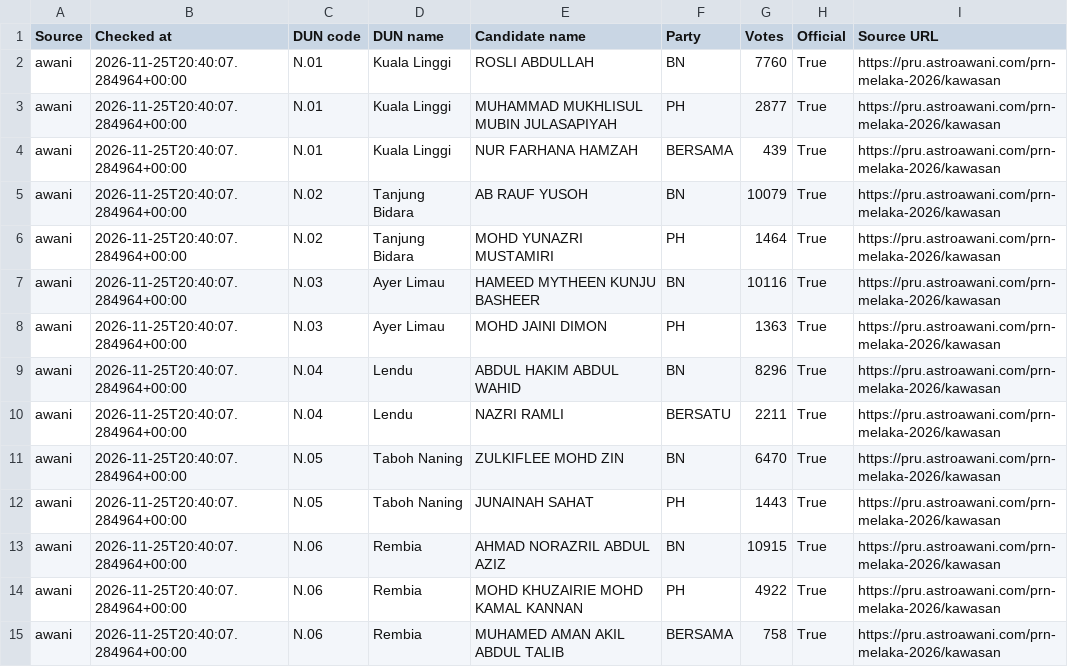
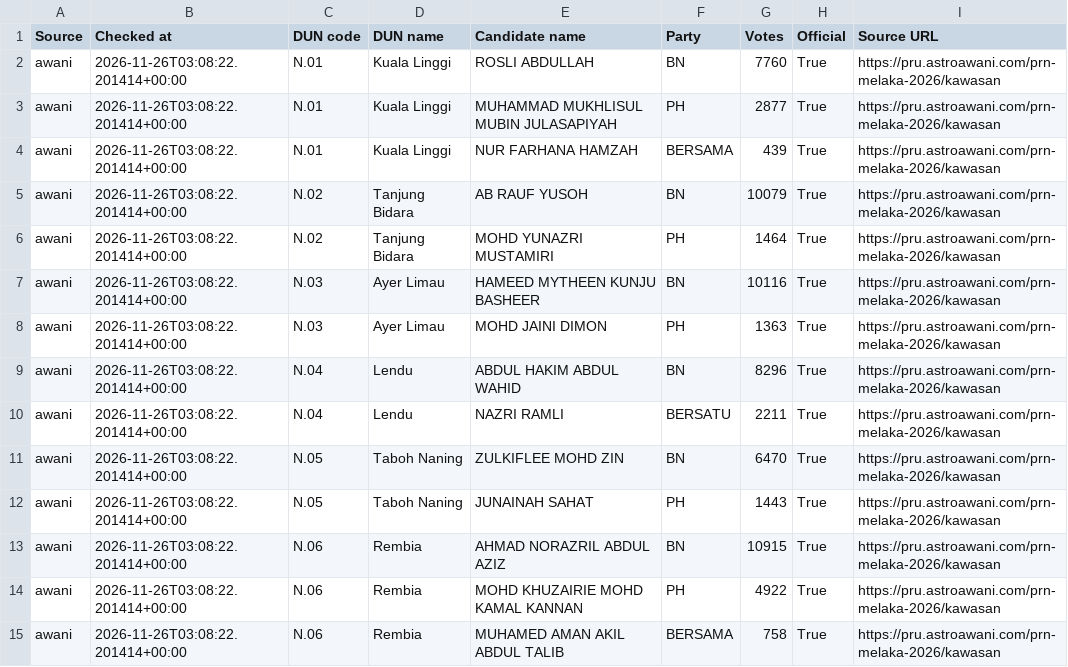
Before and after one commit to shaarialwi/melaka-prn2026, a CSV file: data/source-candidates.csv, drawn as a sheet; only a part is shown; the diff covers the shown part only.

```diff
--- a/data/source-candidates.csv
+++ b/data/source-candidates.csv
@@ -1,15 +1,15 @@
 Source,Checked at,DUN code,DUN name,Candidate name,Party,Votes,Official,Source URL
-awani,2026-11-25T20:40:07.284964+00:00,N.01,Kuala Linggi,ROSLI ABDULLAH,BN,7760,True,https://pru.astroawani.com/prn-melaka-2026/kawasan
-awani,2026-11-25T20:40:07.284964+00:00,N.01,Kuala Linggi,MUHAMMAD MUKHLISUL MUBIN JULASAPIYAH,PH,2877,True,https://pru.astroawani.com/prn-melaka-2026/kawasan
-awani,2026-11-25T20:40:07.284964+00:00,N.01,Kuala Linggi,NUR FARHANA HAMZAH,BERSAMA,439,True,https://pru.astroawani.com/prn-melaka-2026/kawasan
-awani,2026-11-25T20:40:07.284964+00:00,N.02,Tanjung Bidara,AB RAUF YUSOH,BN,10079,True,https://pru.astroawani.com/prn-melaka-2026/kawasan
-awani,2026-11-25T20:40:07.284964+00:00,N.02,Tanjung Bidara,MOHD YUNAZRI MUSTAMIRI,PH,1464,True,https://pru.astroawani.com/prn-melaka-2026/kawasan
-awani,2026-11-25T20:40:07.284964+00:00,N.03,Ayer Limau,HAMEED MYTHEEN KUNJU BASHEER,BN,10116,True,https://pru.astroawani.com/prn-melaka-2026/kawasan
-awani,2026-11-25T20:40:07.284964+00:00,N.03,Ayer Limau,MOHD JAINI DIMON,PH,1363,True,https://pru.astroawani.com/prn-melaka-2026/kawasan
-awani,2026-11-25T20:40:07.284964+00:00,N.04,Lendu,ABDUL HAKIM ABDUL WAHID,BN,8296,True,https://pru.astroawani.com/prn-melaka-2026/kawasan
-awani,2026-11-25T20:40:07.284964+00:00,N.04,Lendu,NAZRI RAMLI,BERSATU,2211,True,https://pru.astroawani.com/prn-melaka-2026/kawasan
-awani,2026-11-25T20:40:07.284964+00:00,N.05,Taboh Naning,ZULKIFLEE MOHD ZIN,BN,6470,True,https://pru.astroawani.com/prn-melaka-2026/kawasan
-awani,2026-11-25T20:40:07.284964+00:00,N.05,Taboh Naning,JUNAINAH SAHAT,PH,1443,True,https://pru.astroawani.com/prn-melaka-2026/kawasan
-awani,2026-11-25T20:40:07.284964+00:00,N.06,Rembia,AHMAD NORAZRIL ABDUL AZIZ,BN,10915,True,https://pru.astroawani.com/prn-melaka-2026/kawasan
-awani,2026-11-25T20:40:07.284964+00:00,N.06,Rembia,MOHD KHUZAIRIE MOHD KAMAL KANNAN,PH,4922,True,https://pru.astroawani.com/prn-melaka-2026/kawasan
-awani,2026-11-25T20:40:07.284964+00:00,N.06,Rembia,MUHAMED AMAN AKIL ABDUL TALIB,BERSAMA,758,True,https://pru.astroawani.com/prn-melaka-2026/kawasan
+awani,2026-11-26T03:08:22.201414+00:00,N.01,Kuala Linggi,ROSLI ABDULLAH,BN,7760,True,https://pru.astroawani.com/prn-melaka-2026/kawasan
+awani,2026-11-26T03:08:22.201414+00:00,N.01,Kuala Linggi,MUHAMMAD MUKHLISUL MUBIN JULASAPIYAH,PH,2877,True,https://pru.astroawani.com/prn-melaka-2026/kawasan
+awani,2026-11-26T03:08:22.201414+00:00,N.01,Kuala Linggi,NUR FARHANA HAMZAH,BERSAMA,439,True,https://pru.astroawani.com/prn-melaka-2026/kawasan
+awani,2026-11-26T03:08:22.201414+00:00,N.02,Tanjung Bidara,AB RAUF YUSOH,BN,10079,True,https://pru.astroawani.com/prn-melaka-2026/kawasan
+awani,2026-11-26T03:08:22.201414+00:00,N.02,Tanjung Bidara,MOHD YUNAZRI MUSTAMIRI,PH,1464,True,https://pru.astroawani.com/prn-melaka-2026/kawasan
+awani,2026-11-26T03:08:22.201414+00:00,N.03,Ayer Limau,HAMEED MYTHEEN KUNJU BASHEER,BN,10116,True,https://pru.astroawani.com/prn-melaka-2026/kawasan
+awani,2026-11-26T03:08:22.201414+00:00,N.03,Ayer Limau,MOHD JAINI DIMON,PH,1363,True,https://pru.astroawani.com/prn-melaka-2026/kawasan
+awani,2026-11-26T03:08:22.201414+00:00,N.04,Lendu,ABDUL HAKIM ABDUL WAHID,BN,8296,True,https://pru.astroawani.com/prn-melaka-2026/kawasan
+awani,2026-11-26T03:08:22.201414+00:00,N.04,Lendu,NAZRI RAMLI,BERSATU,2211,True,https://pru.astroawani.com/prn-melaka-2026/kawasan
+awani,2026-11-26T03:08:22.201414+00:00,N.05,Taboh Naning,ZULKIFLEE MOHD ZIN,BN,6470,True,https://pru.astroawani.com/prn-melaka-2026/kawasan
+awani,2026-11-26T03:08:22.201414+00:00,N.05,Taboh Naning,JUNAINAH SAHAT,PH,1443,True,https://pru.astroawani.com/prn-melaka-2026/kawasan
+awani,2026-11-26T03:08:22.201414+00:00,N.06,Rembia,AHMAD NORAZRIL ABDUL AZIZ,BN,10915,True,https://pru.astroawani.com/prn-melaka-2026/kawasan
+awani,2026-11-26T03:08:22.201414+00:00,N.06,Rembia,MOHD KHUZAIRIE MOHD KAMAL KANNAN,PH,4922,True,https://pru.astroawani.com/prn-melaka-2026/kawasan
+awani,2026-11-26T03:08:22.201414+00:00,N.06,Rembia,MUHAMED AMAN AKIL ABDUL TALIB,BERSAMA,758,True,https://pru.astroawani.com/prn-melaka-2026/kawasan
```
Also changed, not shown: 144 edited cells elsewhere in this file, 3 other files.
